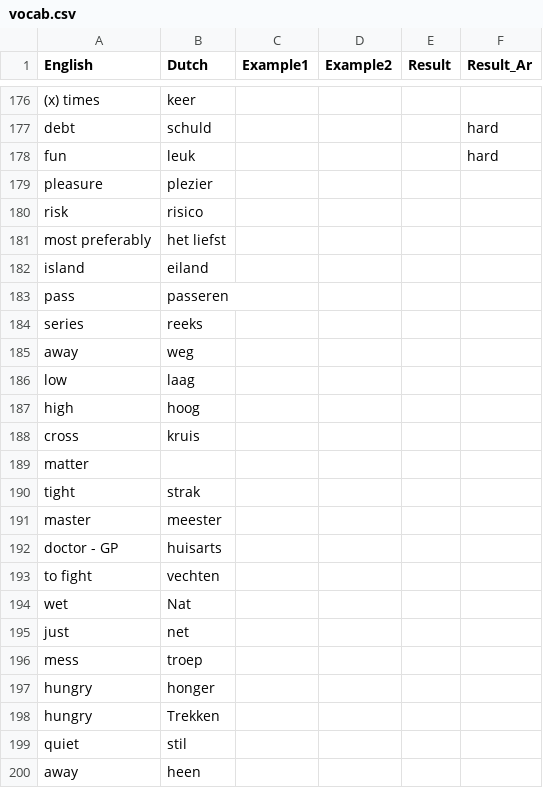
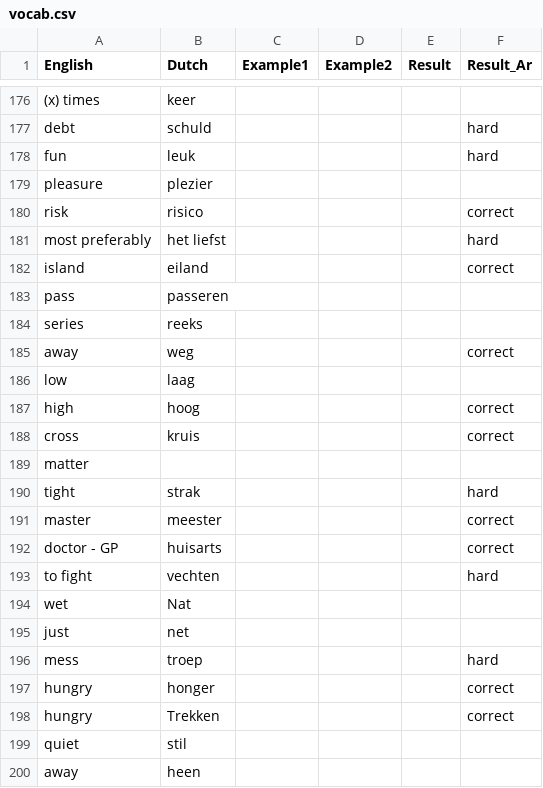
Before and after one commit to aroomak/dutch-flashcards, a CSV file: vocab.csv, drawn as a sheet; only a part is shown, gaps mark what is left out.

Commit message:
Update flashcard results

```diff
--- a/vocab.csv
+++ b/vocab.csv
@@ -179,21 +179,21 @@ fun,leuk,,,,hard
 pleasure,plezier,,,,
-risk,risico,,,,
-most preferably,het liefst,,,,
-island,eiland,,,,
+risk,risico,,,,correct
+most preferably,het liefst,,,,hard
+island,eiland,,,,correct
 pass,passeren,,,,
 series,reeks,,,,
-away,weg,,,,
+away,weg,,,,correct
 low,laag,,,,
-high,hoog,,,,
-cross,kruis,,,,
+high,hoog,,,,correct
+cross,kruis,,,,correct
 matter,,,,,
-tight,strak,,,,
-master,meester,,,,
-doctor - GP,huisarts,,,,
-to fight,vechten,,,,
+tight,strak,,,,hard
+master,meester,,,,correct
+doctor - GP,huisarts,,,,correct
+to fight,vechten,,,,hard
 wet,Nat,,,,
 just,net,,,,
-mess,troep,,,,
-hungry,honger,,,,
-hungry,Trekken,,,,
+mess,troep,,,,hard
+hungry,honger,,,,correct
+hungry,Trekken,,,,correct
 quiet,stil,,,,
```
